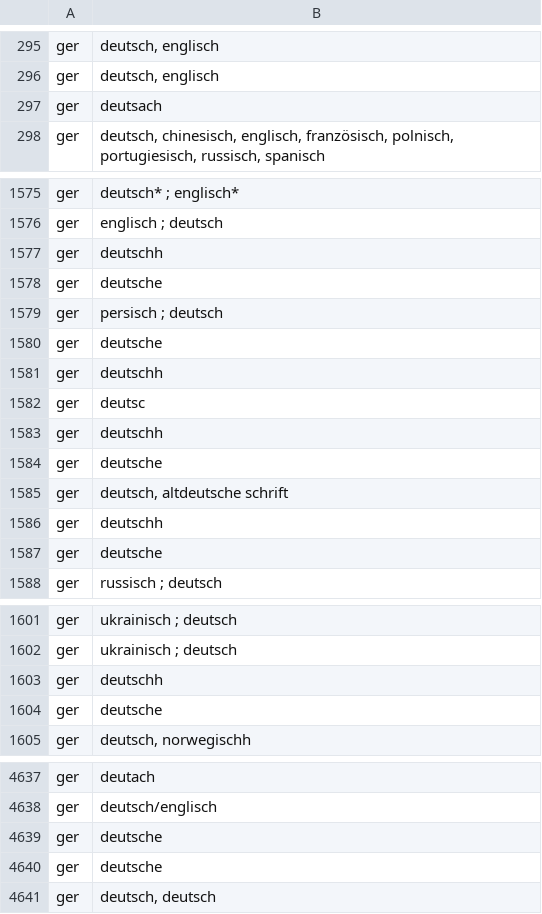
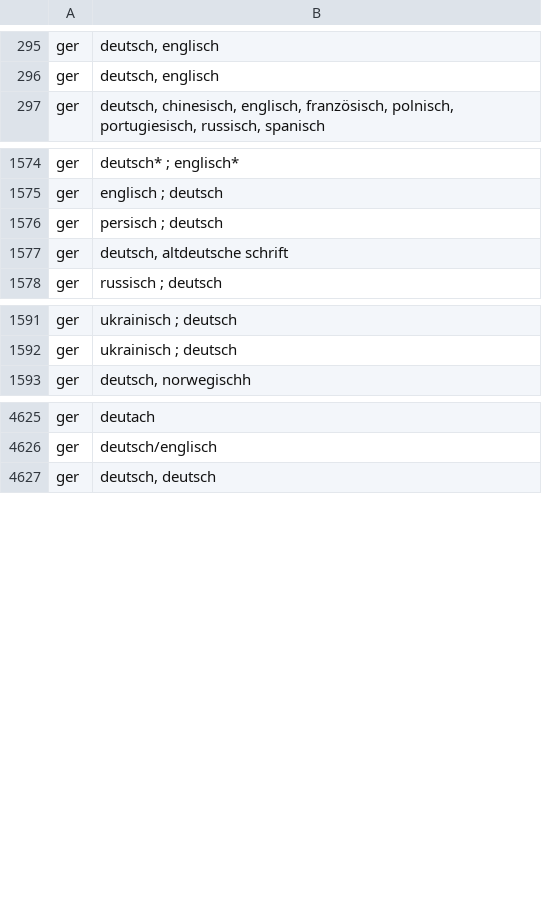
Before and after one commit to McNamara84/fhp-p2-data-quality, a CSV file: language_discrepancies.csv, drawn as a sheet; only a part is shown, gaps mark what is left out; the diff covers the shown part only.

Commit message:
update language_discrepancies.csv

```diff
--- a/language_discrepancies.csv
+++ b/language_discrepancies.csv
@@ -296,3 +296,2 @@ ger,"deutsch, englisch"
 ger,"deutsch, englisch"
-ger,deutsach
 ger,"deutsch, chinesisch, englisch, französisch, polnisch, portugiesisch, russisch, spanisch"
@@ -1576,13 +1575,4 @@ ger,deutsch* ; englisch*
 ger,englisch ; deutsch
-ger,deutschh
-ger,deutsche
 ger,persisch ; deutsch
-ger,deutsche
-ger,deutschh
-ger,deutsc
-ger,deutschh
-ger,deutsche
 ger,"deutsch, altdeutsche schrift"
-ger,deutschh
-ger,deutsche
 ger,russisch ; deutsch
@@ -1602,4 +1592,2 @@ ger,ukrainisch ; deutsch
 ger,ukrainisch ; deutsch
-ger,deutschh
-ger,deutsche
 ger,"deutsch, norwegischh"
@@ -4638,4 +4626,2 @@ ger,deutach
 ger,deutsch/englisch
-ger,deutsche
-ger,deutsche
 ger,"deutsch, deutsch"
```
Also changed, not shown: 1 removed row elsewhere in this file.
